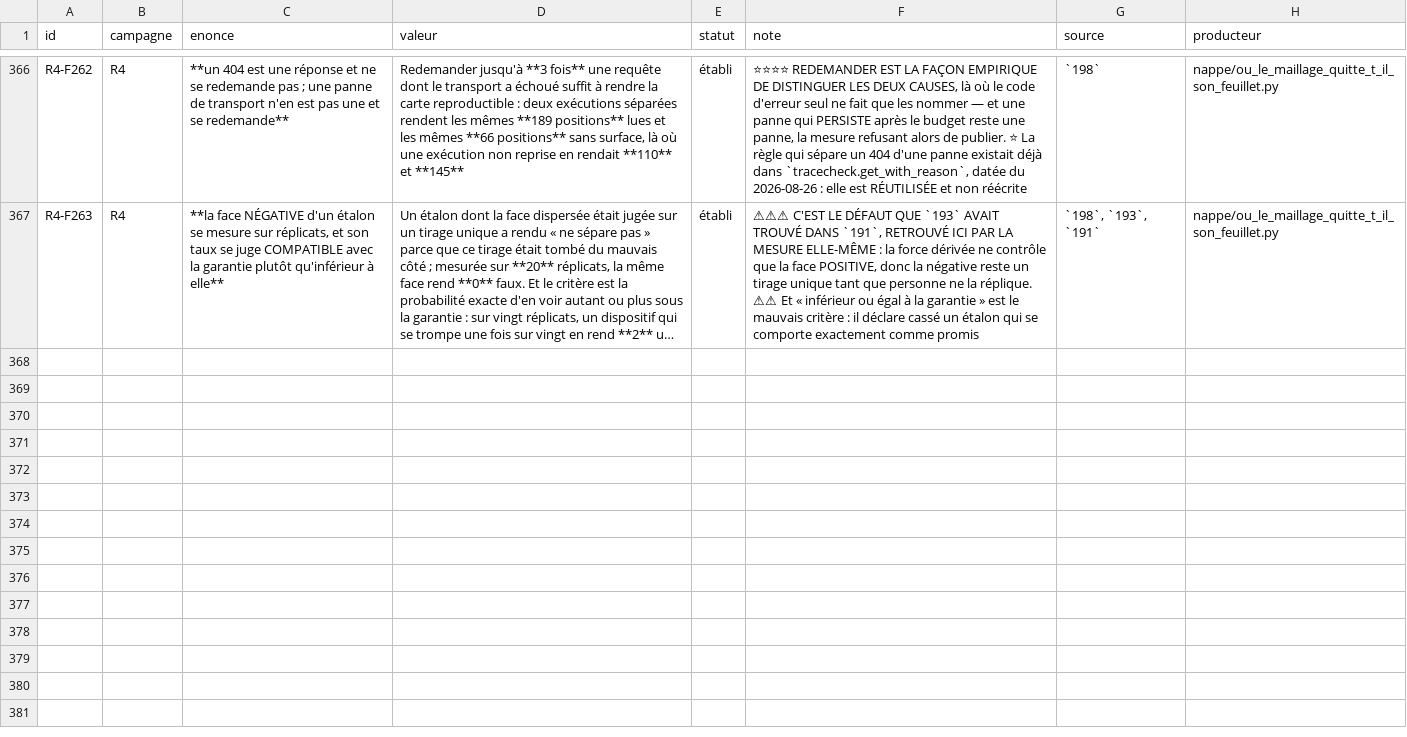
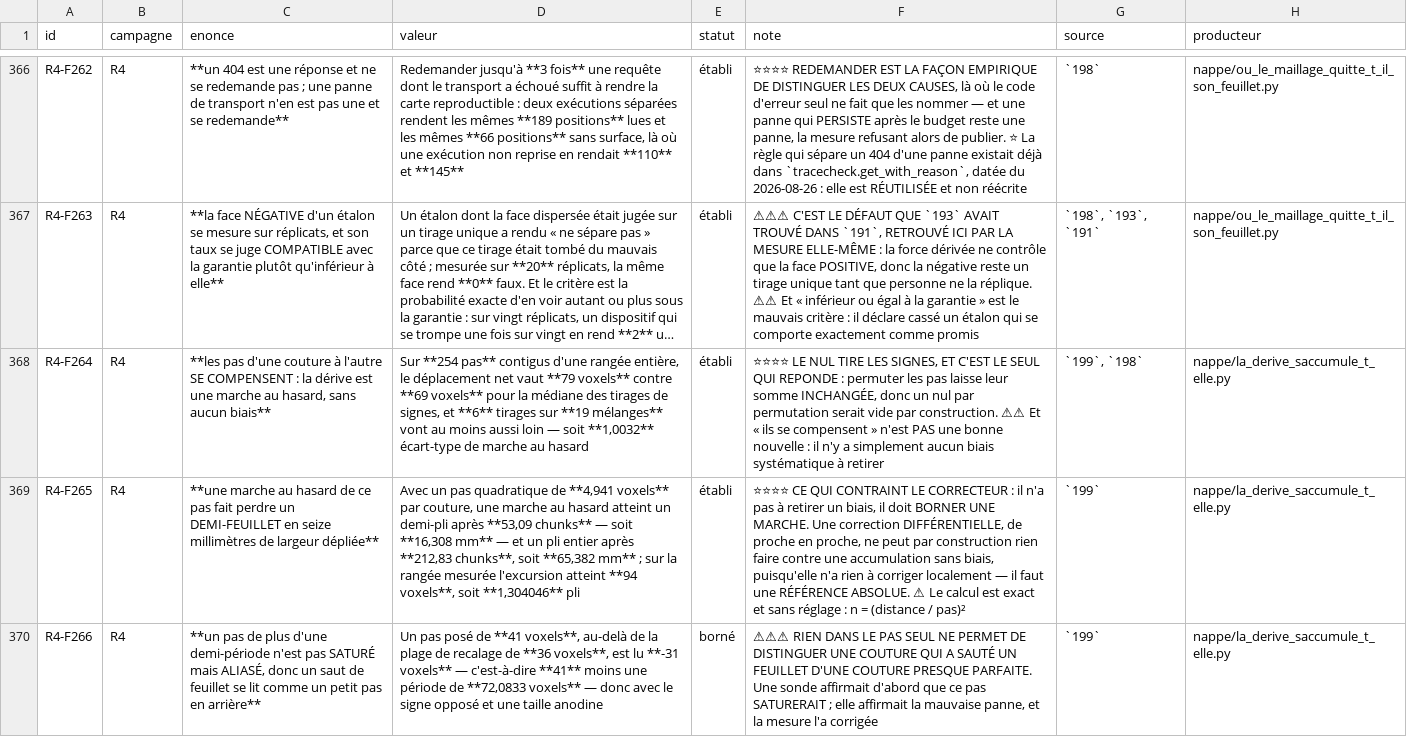
Before and after one commit to MasterLaplace/LplVesuvius, a TSV file: docs/rapports/REGISTRE_faits.tsv, drawn as a sheet; only a part is shown, gaps mark what is left out; long unchanged cells end in …; the diff covers the shown part only; the diff names each change by its address in the sheet, - before the commit and + after, or states it on an @@ line.

Commit message:
feat(nappe): the steps cancel out, and that is the bad news rather than the good one
198 measured local wander on a lattice, which jumps from one place to another and so can say
nothing about what adds up between them. This walks a contiguous row instead, the median row of
the grid, 257 chunks of 285 in a single run, and registers each chunk on its NEIGHBOUR rather than
on itself. The edge band is derived from the wander 198 published: sixteen columns, the largest
power of two whose own wander stays under one voxel.

The steps cancel out. Over 254 steps the net displacement is 79 voxels against 69 for the median
of sign draws, with 6 draws of 19 going at least as far, which is 1.0032 standard deviations of a
random walk. The null draws SIGNS and not order, because permuting steps leaves their sum
untouched, so a permutation null would be empty by construction.

That is the bad news. A random walk still drifts, as the root of the number of steps. With a
quadratic step of 4.941 voxels the half sheet is lost after 53.09 chunks, which is 16.308 mm of
unrolled width, and the measured excursion already reaches 1.304046 fold. A differential
corrector can therefore do nothing: step by step it has nothing to correct locally. What is needed
is an absolute reference.

One limit stays and it matters: a step larger than half a period is not saturated but aliased. A
posed step of 41 voxels reads as minus 31, so a seam that jumped a whole sheet reads as a small
step backwards and nothing in the step alone tells them apart.

Two real defects were found by the probes before any break was posed. The step was returned with
the wrong SIGN, since the argmax of a cross correlation is minus the shift sought. And the
correlation was normalised by the window LENGTH, as 197 and 198 do to measure a spread, which
moves the maximum by a voxel when the window carries only one and a half folds: a posed step of 3
read as 2 and a posed 11 read as 12. One voxel of bias repeated three hundred times is four folds,
so a quantity that accumulates needs normalisation by the energy of both windows.

A dropped connection taught one more thing. Retrying at once does nothing against an outage that
lasts: a first run lost 152 requests to name resolution failures and not one retry succeeded,
because the four attempts fitted in a few milliseconds. The refusal itself worked, the line was
not published, and the repair is a wait that doubles, null by default so nothing earlier changes.

```diff
--- a/docs/rapports/REGISTRE_faits.tsv
+++ b/docs/rapports/REGISTRE_faits.tsv
+row 368: R4-F264 | R4 | **les pas d'une couture à l'autre SE COMPENSENT : la dérive est une marche au hasard, sans aucun biais** | Sur **254 pas** contigus d'une rangée entière, le déplacement net vaut **79 voxels** contre **69 voxels** pour la médiane des tirages de signes, et **6** tirages sur **19 mélanges** vont au moins aussi loin — soit **1,0032** écart-type de marche au hasard | établi | ⭐⭐⭐⭐ LE NUL TIRE LES SIGNES, ET C'EST LE SEUL QUI REPONDE : permuter les pas laisse leur somme INCHANGÉE, donc un nul par permutation serait vide par construction. ⚠⚠ Et « ils se compensent » n'est PAS une bonne nouvelle : il n'y a simplement aucun biais systématique à retirer | `199`, `198` | nappe/la_derive_saccumule_t_elle.py
+row 369: R4-F265 | R4 | **une marche au hasard de ce pas fait perdre un DEMI-FEUILLET en seize millimètres de largeur dépliée** | Avec un pas quadratique de **4,941 voxels** par couture, une marche au hasard atteint un demi-pli après **53,09 chunks** — soit **16,308 mm** — et un pli entier après **212,83 chunks**, soit **65,382 mm** ; sur la rangée mesurée l'excursion atteint **94 voxels**, soit **1,304046** pli | établi | ⭐⭐⭐⭐ CE QUI CONTRAINT LE CORRECTEUR : il n'a pas à retirer un biais, il doit BORNER UNE MARCHE. Une correction DIFFÉRENTIELLE, de proche en proche, ne peut par construction rien faire contre une accumulation sans biais, puisqu'elle n'a rien à corriger localement — il faut une RÉFÉRENCE ABSOLUE. ⚠ Le calcul est exact et sans réglage : n = (distance / pas)² | `199` | nappe/la_derive_saccumule_t_elle.py
+row 370: R4-F266 | R4 | **un pas de plus d'une demi-période n'est pas SATURÉ mais ALIASÉ, donc un saut de feuillet se lit comme un petit pas en arrière** | Un pas posé de **41 voxels**, au-delà de la plage de recalage de **36 voxels**, est lu **-31 voxels** — c'est-à-dire **41** moins une période de **72,0833 voxels** — donc avec le signe opposé et une taille anodine | borné | ⚠⚠⚠ RIEN DANS LE PAS SEUL NE PERMET DE DISTINGUER UNE COUTURE QUI A SAUTÉ UN FEUILLET D'UNE COUTURE PRESQUE PARFAITE. Une sonde affirmait d'abord que ce pas SATURERAIT ; elle affirmait la mauvaise panne, et la mesure l'a corrigée | `199` | nappe/la_derive_saccumule_t_elle.py
```
Also changed, not shown: 2 added rows elsewhere in this file, docs/rapports/REGISTRE_portes.tsv, 11 other files.
